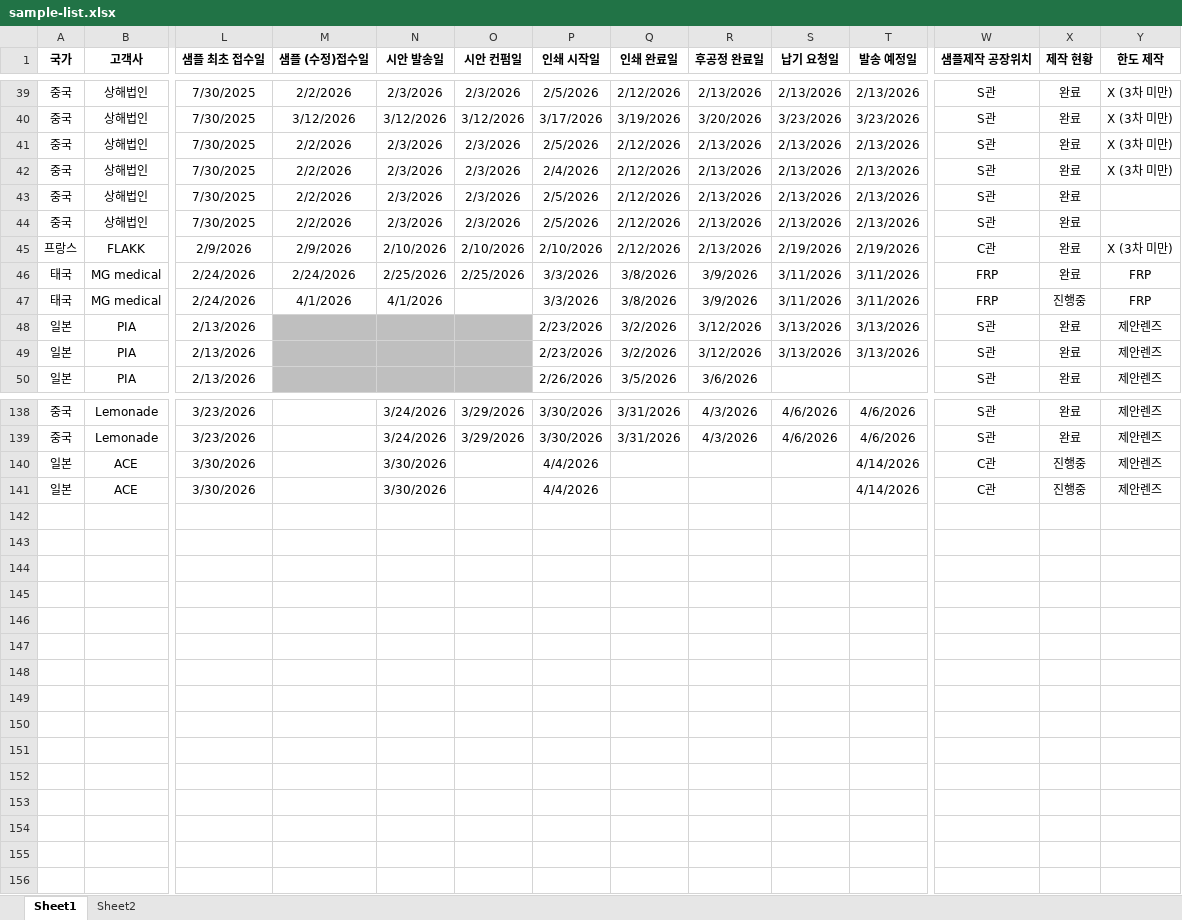
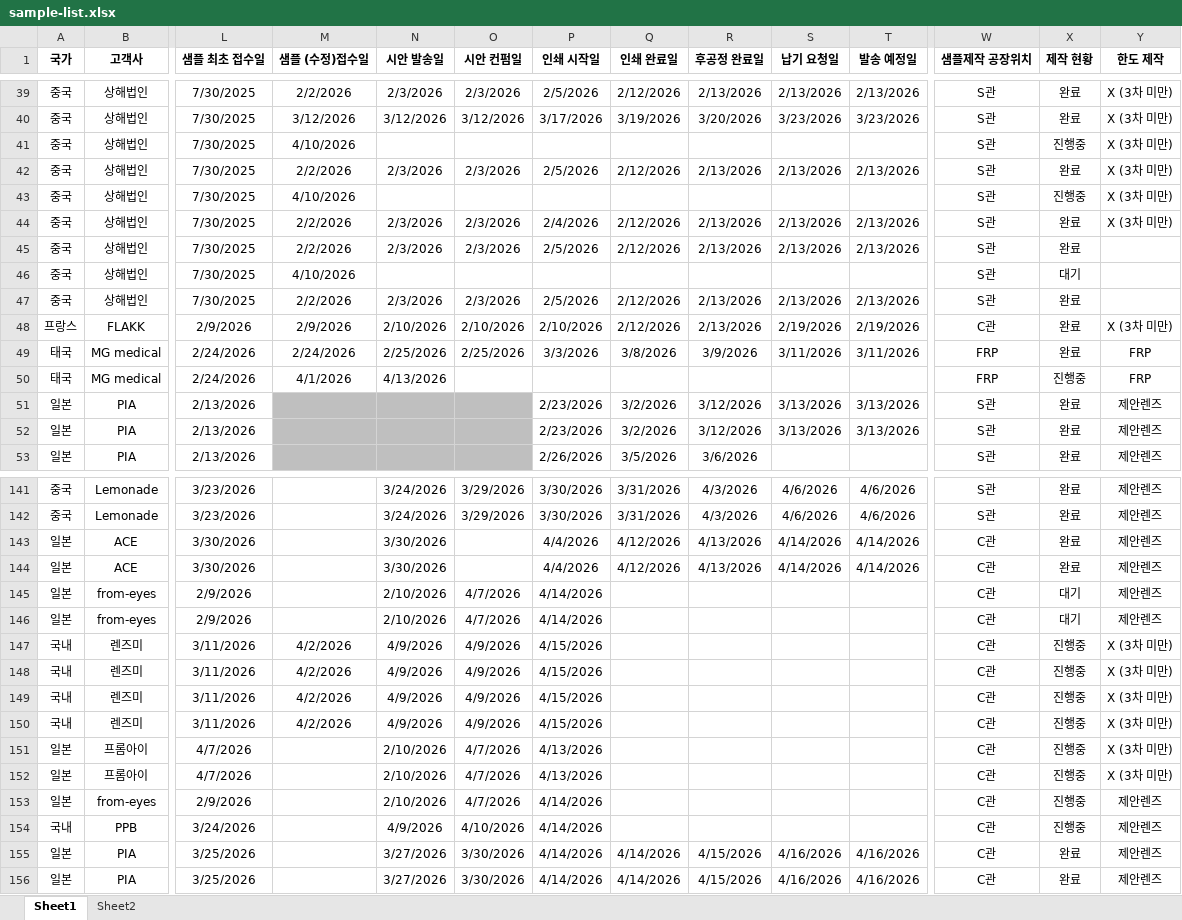
Before and after one commit to interojodesign/sample_list, an Excel workbook: sample-list.xlsx, sheet Sheet1, drawn as a sheet; only a part is shown, gaps mark what is left out; values as stored, in another font and other column widths than the file's, no borders; conditional formats not drawn; addresses are those after the commit; rows hold the shown columns only; the diff covers the shown part only; the diff names each change by its address in the sheet, - before the commit and + after, or states it on an @@ line.

```diff
--- a/sample-list.xlsx (sheet Sheet1)
+++ b/sample-list.xlsx (sheet Sheet1)
+row 41: 중국 | 상해법인 | 7/30/2025 | 4/10/2026 |  |  |  |  |  |  |  | S관 | 진행중 | X (3차 미만)
+row 43: 중국 | 상해법인 | 7/30/2025 | 4/10/2026 |  |  |  |  |  |  |  | S관 | 진행중 | X (3차 미만)
+row 46: 중국 | 상해법인 | 7/30/2025 | 4/10/2026 |  |  |  |  |  |  |  | S관 | 대기
-N50 (시안 발송일): 4/1/2026
+N50 (시안 발송일): 4/13/2026
-P50 (인쇄 시작일): 3/3/2026
+P50 (인쇄 시작일): (empty)
-Q50 (인쇄 완료일): 3/8/2026
+Q50 (인쇄 완료일): (empty)
-R50 (후공정 완료일): 3/9/2026
+R50 (후공정 완료일): (empty)
-S50 (납기 요청일): 3/11/2026
+S50 (납기 요청일): (empty)
-T50 (발송 예정일): 3/11/2026
+T50 (발송 예정일): (empty)
-Q143:Q144 (인쇄 완료일): (empty)
+Q143:Q144 (인쇄 완료일): 4/12/2026
-R143:R144 (후공정 완료일): (empty)
+R143:R144 (후공정 완료일): 4/13/2026
-S143:S144 (납기 요청일): (empty)
+S143:S144 (납기 요청일): 4/14/2026
-X143:X144 (제작 현황): 진행중
+X143:X144 (제작 현황): 완료
+row 145: 일본 | from-eyes | 2/9/2026 |  | 2/10/2026 | 4/7/2026 | 4/14/2026 |  |  |  |  | C관 | 대기 | 제안렌즈
+row 146: 일본 | from-eyes | 2/9/2026 |  | 2/10/2026 | 4/7/2026 | 4/14/2026 |  |  |  |  | C관 | 대기 | 제안렌즈
+row 147: 국내 | 렌즈미 | 3/11/2026 | 4/2/2026 | 4/9/2026 | 4/9/2026 | 4/15/2026 |  |  |  |  | C관 | 진행중 | X (3차 미만)
+row 148: 국내 | 렌즈미 | 3/11/2026 | 4/2/2026 | 4/9/2026 | 4/9/2026 | 4/15/2026 |  |  |  |  | C관 | 진행중 | X (3차 미만)
+row 149: 국내 | 렌즈미 | 3/11/2026 | 4/2/2026 | 4/9/2026 | 4/9/2026 | 4/15/2026 |  |  |  |  | C관 | 진행중 | X (3차 미만)
+row 150: 국내 | 렌즈미 | 3/11/2026 | 4/2/2026 | 4/9/2026 | 4/9/2026 | 4/15/2026 |  |  |  |  | C관 | 진행중 | X (3차 미만)
+row 151: 일본 | 프롬아이 | 4/7/2026 |  | 2/10/2026 | 4/7/2026 | 4/13/2026 |  |  |  |  | C관 | 진행중 | X (3차 미만)
+row 152: 일본 | 프롬아이 | 4/7/2026 |  | 2/10/2026 | 4/7/2026 | 4/13/2026 |  |  |  |  | C관 | 진행중 | X (3차 미만)
+row 153: 일본 | from-eyes | 2/9/2026 |  | 2/10/2026 | 4/7/2026 | 4/14/2026 |  |  |  |  | C관 | 진행중 | 제안렌즈
+row 154: 국내 | PPB | 3/24/2026 |  | 4/9/2026 | 4/10/2026 | 4/14/2026 |  |  |  |  | C관 | 진행중 | 제안렌즈
+row 155: 일본 | PIA | 3/25/2026 |  | 3/27/2026 | 3/30/2026 | 4/14/2026 | 4/14/2026 | 4/15/2026 | 4/16/2026 | 4/16/2026 | C관 | 완료 | 제안렌즈
+row 156: 일본 | PIA | 3/25/2026 |  | 3/27/2026 | 3/30/2026 | 4/14/2026 | 4/14/2026 | 4/15/2026 | 4/16/2026 | 4/16/2026 | C관 | 완료 | 제안렌즈
```
Also changed, not shown: 38 edited cells elsewhere in this sheet.
